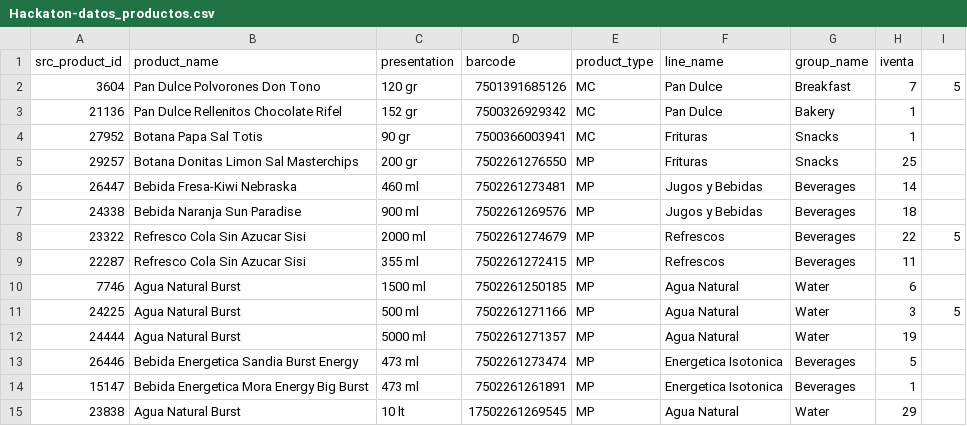
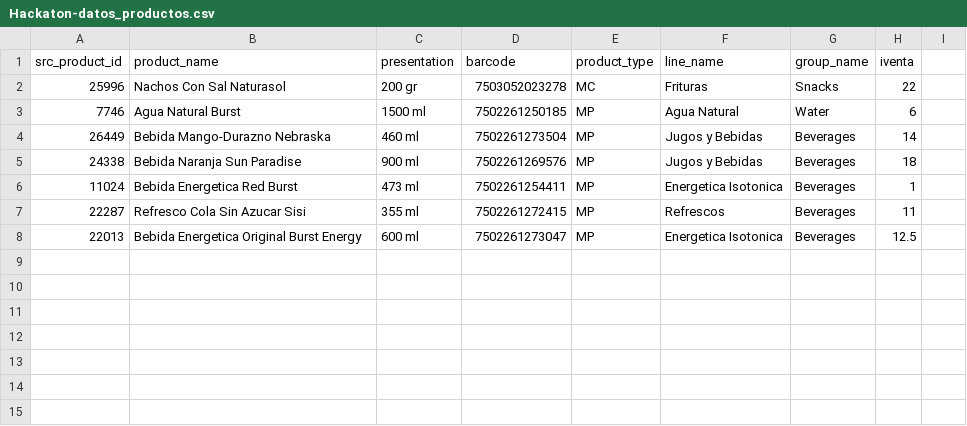
Before and after one commit to BitCoderSB/3BHackathon, a CSV file: assets/Hackaton-datos_productos.csv, drawn as a sheet.

```diff
--- a/assets/Hackaton-datos_productos.csv
+++ b/assets/Hackaton-datos_productos.csv
@@ -1,15 +1,8 @@
 src_product_id,product_name,presentation,barcode,product_type,line_name,group_name,iventa
-3604,Pan Dulce Polvorones Don Tono,120 gr,7501391685126,MC,Pan Dulce,Breakfast,7,5
-21136,Pan Dulce Rellenitos Chocolate Rifel,152 gr,7500326929342,MC,Pan Dulce,Bakery,1
-27952,Botana Papa Sal Totis,90 gr,7500366003941,MC,Frituras,Snacks,1
-29257,Botana Donitas Limon Sal Masterchips,200 gr,7502261276550,MP,Frituras,Snacks,25
-26447,Bebida Fresa-Kiwi Nebraska,460 ml,7502261273481,MP,Jugos y Bebidas,Beverages,14
+25996,Nachos Con Sal Naturasol,200 gr,7503052023278,MC,Frituras,Snacks,22
+7746,Agua Natural Burst,1500 ml,7502261250185,MP,Agua Natural,Water,6
+26449,Bebida Mango-Durazno Nebraska,460 ml,7502261273504,MP,Jugos y Bebidas,Beverages,14
 24338,Bebida Naranja Sun Paradise,900 ml,7502261269576,MP,Jugos y Bebidas,Beverages,18
-23322,Refresco Cola Sin Azucar Sisi,2000 ml,7502261274679,MP,Refrescos,Beverages,22,5
+11024,Bebida Energetica Red Burst,473 ml,7502261254411,MP,Energetica Isotonica,Beverages,1
 22287,Refresco Cola Sin Azucar Sisi,355 ml,7502261272415,MP,Refrescos,Beverages,11
-7746,Agua Natural Burst,1500 ml,7502261250185,MP,Agua Natural,Water,6
-24225,Agua Natural Burst,500 ml,7502261271166,MP,Agua Natural,Water,3,5
-24444,Agua Natural Burst,5000 ml,7502261271357,MP,Agua Natural,Water,19
-26446,Bebida Energetica Sandia Burst Energy,473 ml,7502261273474,MP,Energetica Isotonica,Beverages,5
-15147,Bebida Energetica Mora Energy Big Burst,473 ml,7502261261891,MP,Energetica Isotonica,Beverages,1
-23838,Agua Natural Burst,10 lt,17502261269545,MP,Agua Natural,Water,29
+22013,Bebida Energetica Original Burst Energy,600 ml,7502261273047,MP,Energetica Isotonica,Beverages,12.5
```
Also changed, not shown: 43 other files.
